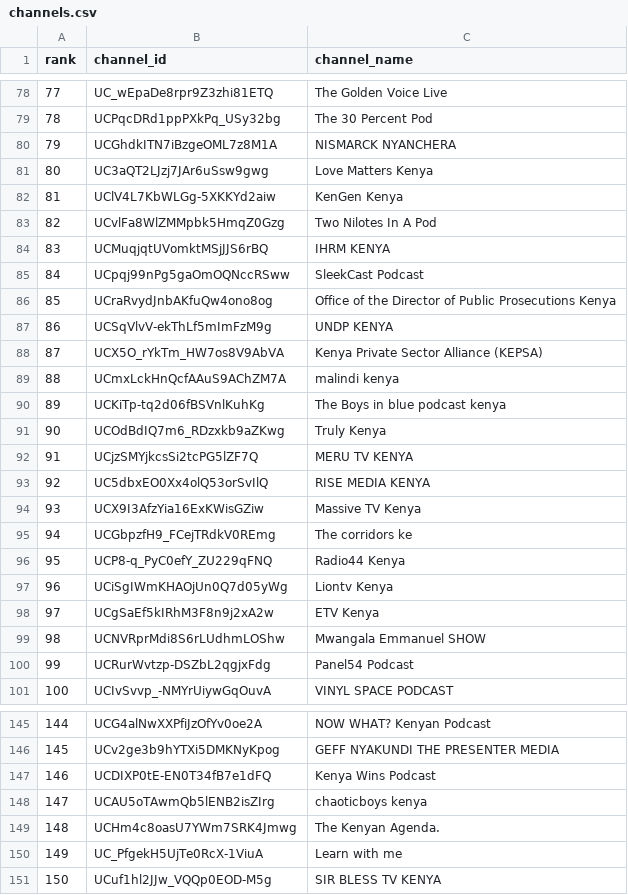
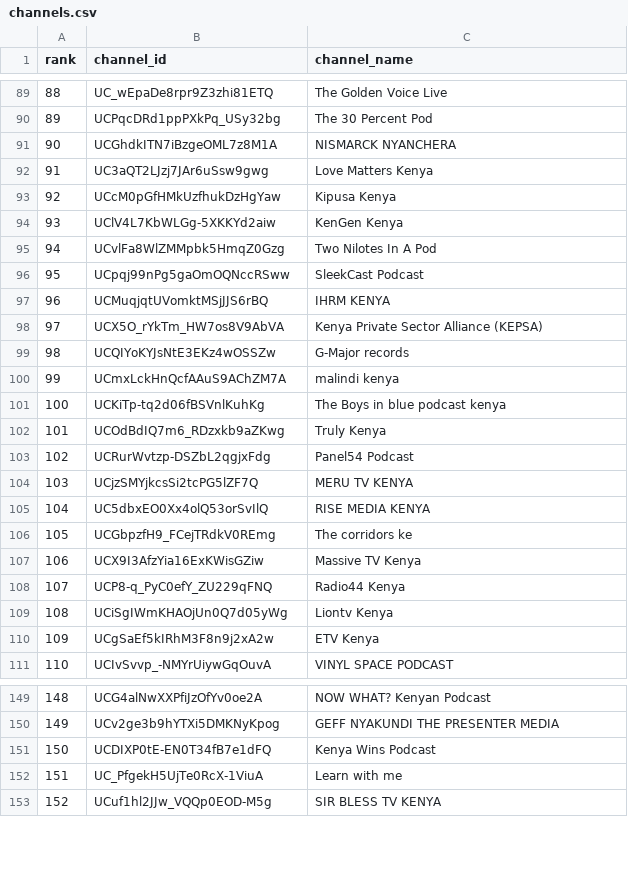
Before and after one commit to stmonitoring2/ke-top500, a CSV file: channels.csv, drawn as a sheet; only a part is shown, gaps mark what is left out; removed rows and columns are numbered as before the commit, all else as after; the diff covers the shown part only; the diff names each change by its address in the sheet, - before the commit and + after, or states it on an @@ line.

```diff
--- a/channels.csv
+++ b/channels.csv
@@ column A (rank) renumbered from row 7 down @@
+row 93: 92 | UCcM0pGfHMkUzfhukDzHgYaw | Kipusa Kenya
@@ row 85 moved to row 96: 95 @@
-row 86: 85 | UCraRvydJnbAKfuQw4ono8og | Office of the Director of Public Prosecutions Kenya
-row 87: 86 | UCSqVlvV-ekThLf5mImFzM9g | UNDP KENYA
+row 99: 98 | UCQIYoKYJsNtE3EKz4wOSSZw | G-Major records
@@ row 100 moved to row 103: 102 @@
@@ row 95 moved to row 106: 105 @@
-row 99: 98 | UCNVRprMdi8S6rLUdhmLOShw | Mwangala Emmanuel SHOW
-row 148: 147 | UCAU5oTAwmQb5lENB2isZIrg | chaoticboys kenya
-row 149: 148 | UCHm4c8oasU7YWm7SRK4Jmwg | The Kenyan Agenda.
```
Also changed, not shown: 20 added rows, 14 removed rows and 7 moved rows elsewhere in this file, public/top500_ranked.csv, 1 other file.
